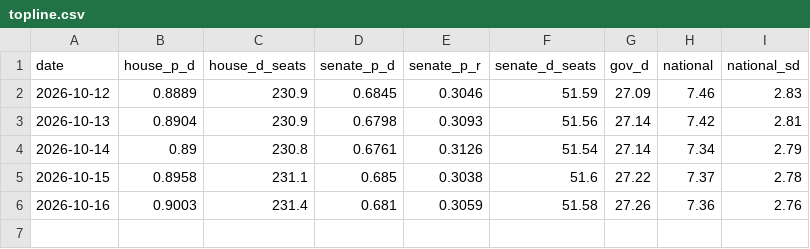
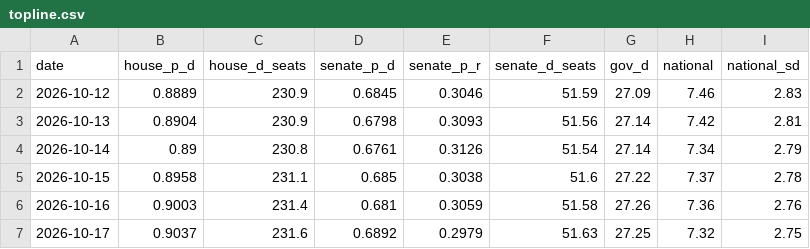
Before and after one commit to PinkRose237/electionprediction, a CSV file: data/history/topline.csv, drawn as a sheet.

```diff
--- a/data/history/topline.csv
+++ b/data/history/topline.csv
@@ -6 +6,2 @@ date,house_p_d,house_d_seats,senate_p_d,senate_p_r,senate_d_seats,gov_d,national
 2026-10-16,0.9003,231.4,0.681,0.3059,51.58,27.26,7.36,2.76
+2026-10-17,0.9037,231.6,0.6892,0.2979,51.63,27.25,7.32,2.75
```
Also changed, not shown: 4 other files.
